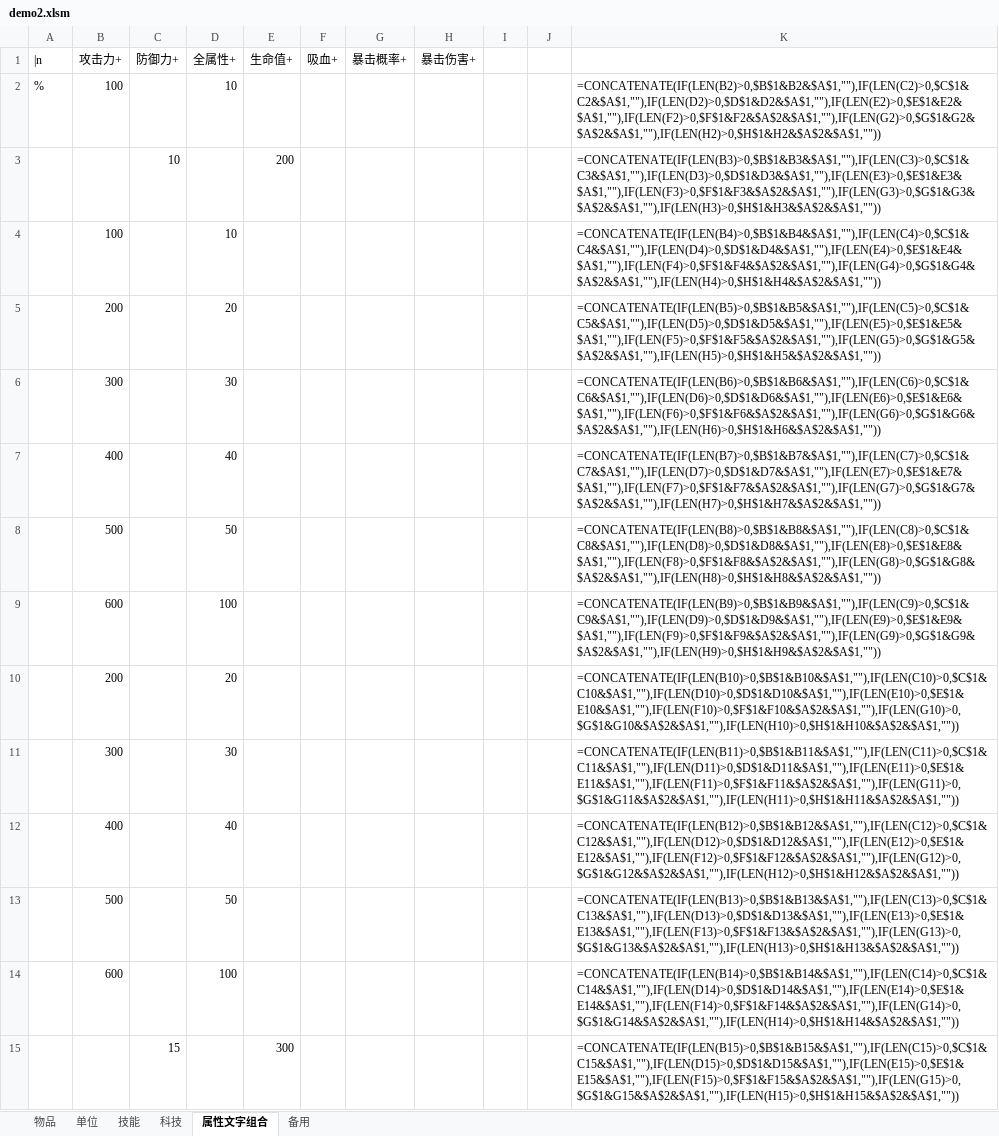
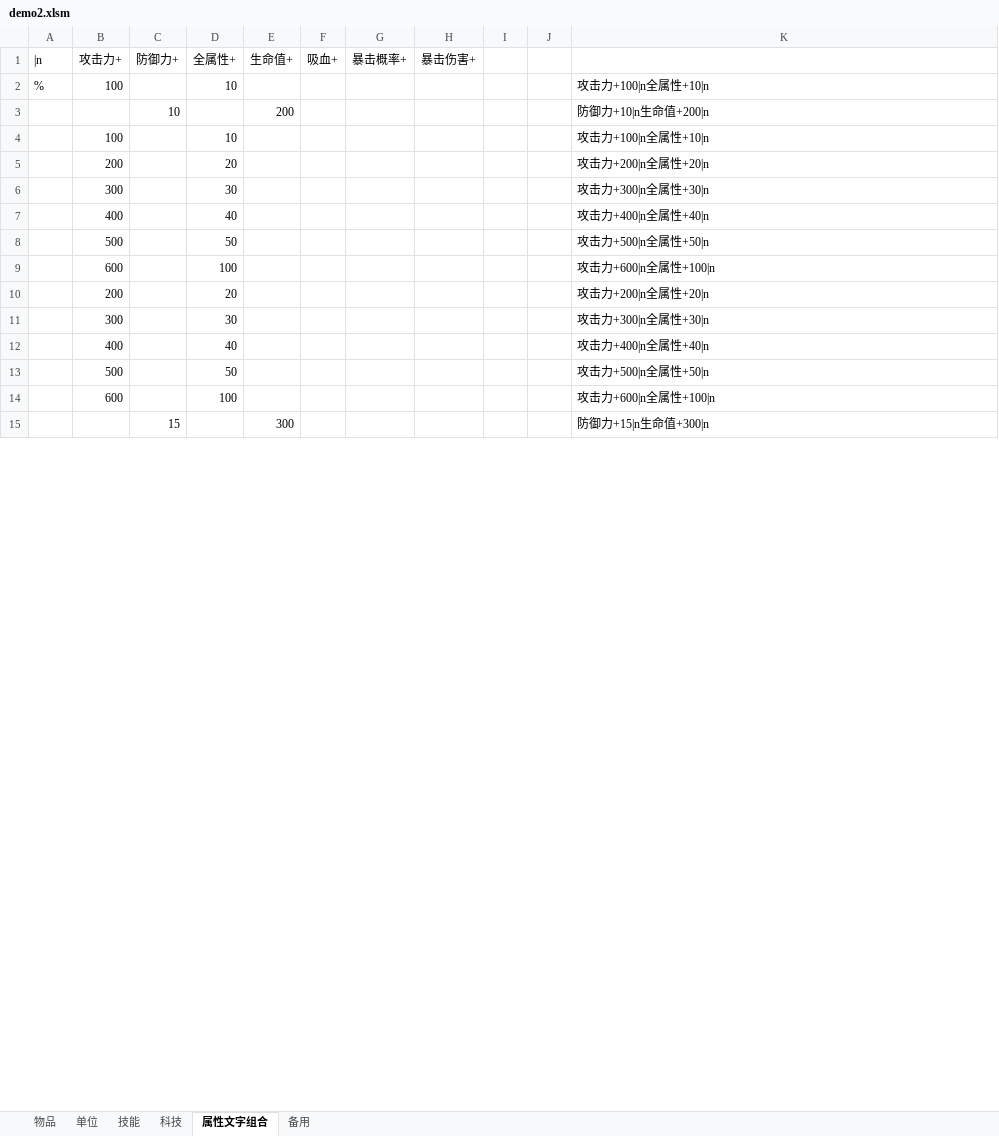
Before and after one commit to j8383888/War3MapTD, an Excel workbook: 物遍生成/demo2.xlsm, sheet 属性文字组合, drawn as a sheet; only a part is shown; values as stored, in another font and other column widths than the file's, no borders; formulas without a stored value are shown as written; the diff covers the shown part only; the diff names each change by its address in the sheet, - before the commit and + after, or states it on an @@ line.

```diff
--- a/物遍生成/demo2.xlsm (sheet 属性文字组合)
+++ b/物遍生成/demo2.xlsm (sheet 属性文字组合)
-K2: =CONCATENATE(IF(LEN(B2)>0,$B$1&B2&$A$1,""),IF(LEN(C2)>0,$C$1&C2&$A$1,""),IF(LEN(D2)>0,$D$1&D2&$A$1,""),IF(LEN(E2)>0,$E$1&E2&$A$1,""),IF(LEN(F2)>0,$F$1&F2&$A$2&$A$1,""),IF(LEN(G2)>0,$G$1&G2&$A$2&$A$1,""),IF(LEN(H2)>0,$H$1&H2&$A$2&$A$1,""))
+K2: 攻击力+100|n全属性+10|n
-K3: =CONCATENATE(IF(LEN(B3)>0,$B$1&B3&$A$1,""),IF(LEN(C3)>0,$C$1&C3&$A$1,""),IF(LEN(D3)>0,$D$1&D3&$A$1,""),IF(LEN(E3)>0,$E$1&E3&$A$1,""),IF(LEN(F3)>0,$F$1&F3&$A$2&$A$1,""),IF(LEN(G3)>0,$G$1&G3&$A$2&$A$1,""),IF(LEN(H3)>0,$H$1&H3&$A$2&$A$1,""))
+K3: 防御力+10|n生命值+200|n
-K4: =CONCATENATE(IF(LEN(B4)>0,$B$1&B4&$A$1,""),IF(LEN(C4)>0,$C$1&C4&$A$1,""),IF(LEN(D4)>0,$D$1&D4&$A$1,""),IF(LEN(E4)>0,$E$1&E4&$A$1,""),IF(LEN(F4)>0,$F$1&F4&$A$2&$A$1,""),IF(LEN(G4)>0,$G$1&G4&$A$2&$A$1,""),IF(LEN(H4)>0,$H$1&H4&$A$2&$A$1,""))
+K4: 攻击力+100|n全属性+10|n
-K5: =CONCATENATE(IF(LEN(B5)>0,$B$1&B5&$A$1,""),IF(LEN(C5)>0,$C$1&C5&$A$1,""),IF(LEN(D5)>0,$D$1&D5&$A$1,""),IF(LEN(E5)>0,$E$1&E5&$A$1,""),IF(LEN(F5)>0,$F$1&F5&$A$2&$A$1,""),IF(LEN(G5)>0,$G$1&G5&$A$2&$A$1,""),IF(LEN(H5)>0,$H$1&H5&$A$2&$A$1,""))
+K5: 攻击力+200|n全属性+20|n
-K6: =CONCATENATE(IF(LEN(B6)>0,$B$1&B6&$A$1,""),IF(LEN(C6)>0,$C$1&C6&$A$1,""),IF(LEN(D6)>0,$D$1&D6&$A$1,""),IF(LEN(E6)>0,$E$1&E6&$A$1,""),IF(LEN(F6)>0,$F$1&F6&$A$2&$A$1,""),IF(LEN(G6)>0,$G$1&G6&$A$2&$A$1,""),IF(LEN(H6)>0,$H$1&H6&$A$2&$A$1,""))
+K6: 攻击力+300|n全属性+30|n
-K7: =CONCATENATE(IF(LEN(B7)>0,$B$1&B7&$A$1,""),IF(LEN(C7)>0,$C$1&C7&$A$1,""),IF(LEN(D7)>0,$D$1&D7&$A$1,""),IF(LEN(E7)>0,$E$1&E7&$A$1,""),IF(LEN(F7)>0,$F$1&F7&$A$2&$A$1,""),IF(LEN(G7)>0,$G$1&G7&$A$2&$A$1,""),IF(LEN(H7)>0,$H$1&H7&$A$2&$A$1,""))
+K7: 攻击力+400|n全属性+40|n
-K8: =CONCATENATE(IF(LEN(B8)>0,$B$1&B8&$A$1,""),IF(LEN(C8)>0,$C$1&C8&$A$1,""),IF(LEN(D8)>0,$D$1&D8&$A$1,""),IF(LEN(E8)>0,$E$1&E8&$A$1,""),IF(LEN(F8)>0,$F$1&F8&$A$2&$A$1,""),IF(LEN(G8)>0,$G$1&G8&$A$2&$A$1,""),IF(LEN(H8)>0,$H$1&H8&$A$2&$A$1,""))
+K8: 攻击力+500|n全属性+50|n
-K9: =CONCATENATE(IF(LEN(B9)>0,$B$1&B9&$A$1,""),IF(LEN(C9)>0,$C$1&C9&$A$1,""),IF(LEN(D9)>0,$D$1&D9&$A$1,""),IF(LEN(E9)>0,$E$1&E9&$A$1,""),IF(LEN(F9)>0,$F$1&F9&$A$2&$A$1,""),IF(LEN(G9)>0,$G$1&G9&$A$2&$A$1,""),IF(LEN(H9)>0,$H$1&H9&$A$2&$A$1,""))
+K9: 攻击力+600|n全属性+100|n
-K10: =CONCATENATE(IF(LEN(B10)>0,$B$1&B10&$A$1,""),IF(LEN(C10)>0,$C$1&C10&$A$1,""),IF(LEN(D10)>0,$D$1&D10&$A$1,""),IF(LEN(E10)>0,$E$1&E10&$A$1,""),IF(LEN(F10)>0,$F$1&F10&$A$2&$A$1,""),IF(LEN(G10)>0,$G$1&G10&$A$2&$A$1,""),IF(LEN(H10)>0,$H$1&H10&$A$2&$A$1,""))
+K10: 攻击力+200|n全属性+20|n
-K11: =CONCATENATE(IF(LEN(B11)>0,$B$1&B11&$A$1,""),IF(LEN(C11)>0,$C$1&C11&$A$1,""),IF(LEN(D11)>0,$D$1&D11&$A$1,""),IF(LEN(E11)>0,$E$1&E11&$A$1,""),IF(LEN(F11)>0,$F$1&F11&$A$2&$A$1,""),IF(LEN(G11)>0,$G$1&G11&$A$2&$A$1,""),IF(LEN(H11)>0,$H$1&H11&$A$2&$A$1,""))
+K11: 攻击力+300|n全属性+30|n
-K12: =CONCATENATE(IF(LEN(B12)>0,$B$1&B12&$A$1,""),IF(LEN(C12)>0,$C$1&C12&$A$1,""),IF(LEN(D12)>0,$D$1&D12&$A$1,""),IF(LEN(E12)>0,$E$1&E12&$A$1,""),IF(LEN(F12)>0,$F$1&F12&$A$2&$A$1,""),IF(LEN(G12)>0,$G$1&G12&$A$2&$A$1,""),IF(LEN(H12)>0,$H$1&H12&$A$2&$A$1,""))
+K12: 攻击力+400|n全属性+40|n
-K13: =CONCATENATE(IF(LEN(B13)>0,$B$1&B13&$A$1,""),IF(LEN(C13)>0,$C$1&C13&$A$1,""),IF(LEN(D13)>0,$D$1&D13&$A$1,""),IF(LEN(E13)>0,$E$1&E13&$A$1,""),IF(LEN(F13)>0,$F$1&F13&$A$2&$A$1,""),IF(LEN(G13)>0,$G$1&G13&$A$2&$A$1,""),IF(LEN(H13)>0,$H$1&H13&$A$2&$A$1,""))
+K13: 攻击力+500|n全属性+50|n
-K14: =CONCATENATE(IF(LEN(B14)>0,$B$1&B14&$A$1,""),IF(LEN(C14)>0,$C$1&C14&$A$1,""),IF(LEN(D14)>0,$D$1&D14&$A$1,""),IF(LEN(E14)>0,$E$1&E14&$A$1,""),IF(LEN(F14)>0,$F$1&F14&$A$2&$A$1,""),IF(LEN(G14)>0,$G$1&G14&$A$2&$A$1,""),IF(LEN(H14)>0,$H$1&H14&$A$2&$A$1,""))
+K14: 攻击力+600|n全属性+100|n
-K15: =CONCATENATE(IF(LEN(B15)>0,$B$1&B15&$A$1,""),IF(LEN(C15)>0,$C$1&C15&$A$1,""),IF(LEN(D15)>0,$D$1&D15&$A$1,""),IF(LEN(E15)>0,$E$1&E15&$A$1,""),IF(LEN(F15)>0,$F$1&F15&$A$2&$A$1,""),IF(LEN(G15)>0,$G$1&G15&$A$2&$A$1,""),IF(LEN(H15)>0,$H$1&H15&$A$2&$A$1,""))
+K15: 防御力+15|n生命值+300|n
```
Also changed, not shown: 6 removed rows and 29 edited cells elsewhere in this sheet, sheet 单位, sheet 技能, charts or pictures, 21 other files.
